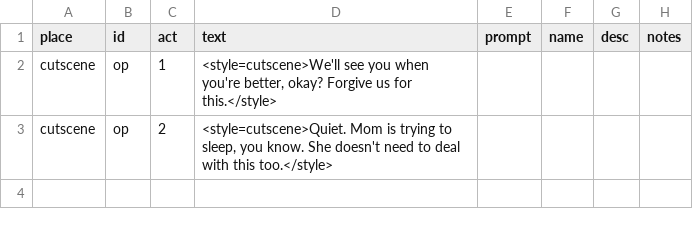
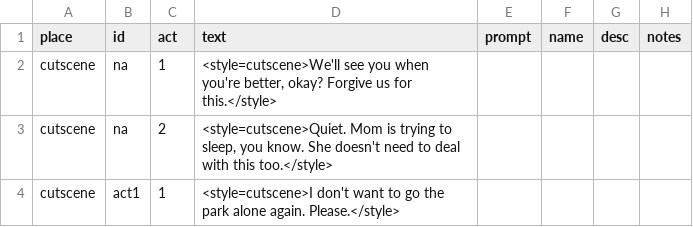
Before and after one commit to MoonTales/Spooky, a CSV file: Assets/Resources/Text/cutscene.csv, drawn as a sheet.

```diff
--- a/Assets/Resources/Text/cutscene.csv
+++ b/Assets/Resources/Text/cutscene.csv
@@ -1,3 +1,4 @@
 place,id,act,text,prompt,name,desc,notes
-cutscene,op,1,"<style=cutscene>We'll see you when you're better, okay? Forgive us for this.</style>",,,,
-cutscene,op,2,"<style=cutscene>Quiet. Mom is trying to sleep, you know. She doesn't need to deal with this too.</style>",,,,
+cutscene,na,1,"<style=cutscene>We'll see you when you're better, okay? Forgive us for this.</style>",,,,
+cutscene,na,2,"<style=cutscene>Quiet. Mom is trying to sleep, you know. She doesn't need to deal with this too.</style>",,,,
+cutscene,act1,1,"<style=cutscene>I don't want to go the park alone again. Please.</style>",,,,
```
Also changed, not shown: 1 other file.
